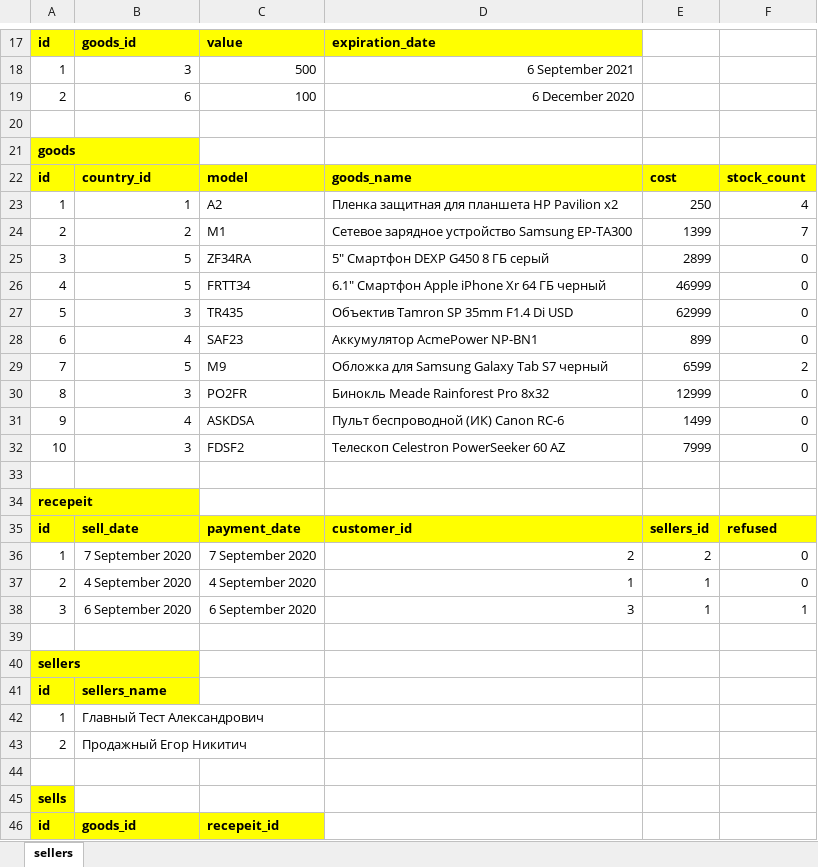
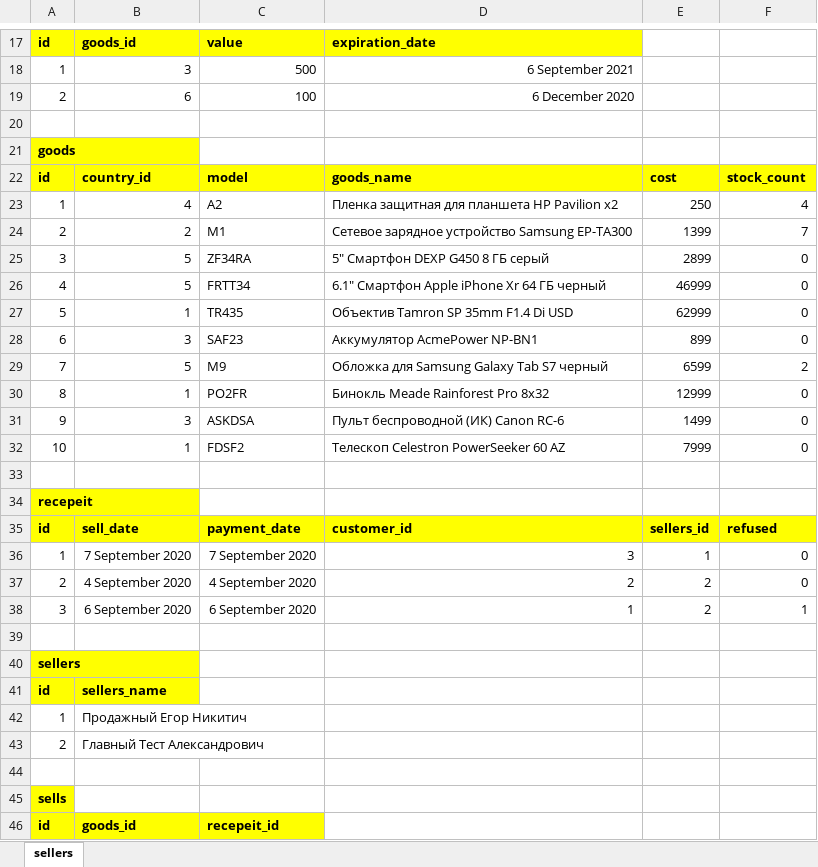
Before and after one commit to Dasem/trrp2, an Excel workbook: all_tables.xlsx, sheet sellers, drawn as a sheet; only a part is shown, gaps mark what is left out; values as stored, in another font and other column widths than the file's, no borders; the diff covers the shown part only; the diff names each change by its address in the sheet, - before the commit and + after, or states it on an @@ line.

```diff
--- a/all_tables.xlsx (sheet sellers)
+++ b/all_tables.xlsx (sheet sellers)
-B23: 1
+B23: 4
-B27: 3
+B27: 1
-B28: 4
+B28: 3
-B30: 3
+B30: 1
-B31: 4
+B31: 3
-B32: 3
+B32: 1
-D36: 2
+D36: 3
-E36: 2
+E36: 1
-D37: 1
+D37: 2
-E37:E38: 1
+E37:E38: 2
-D38: 3
+D38: 1
-B42: Главный Тест Александрович
+B42: Продажный Егор Никитич
-B43: Продажный Егор Никитич
+B43: Главный Тест Александрович
```
Also changed, not shown: 6 edited cells elsewhere in this sheet, 1 other file.
